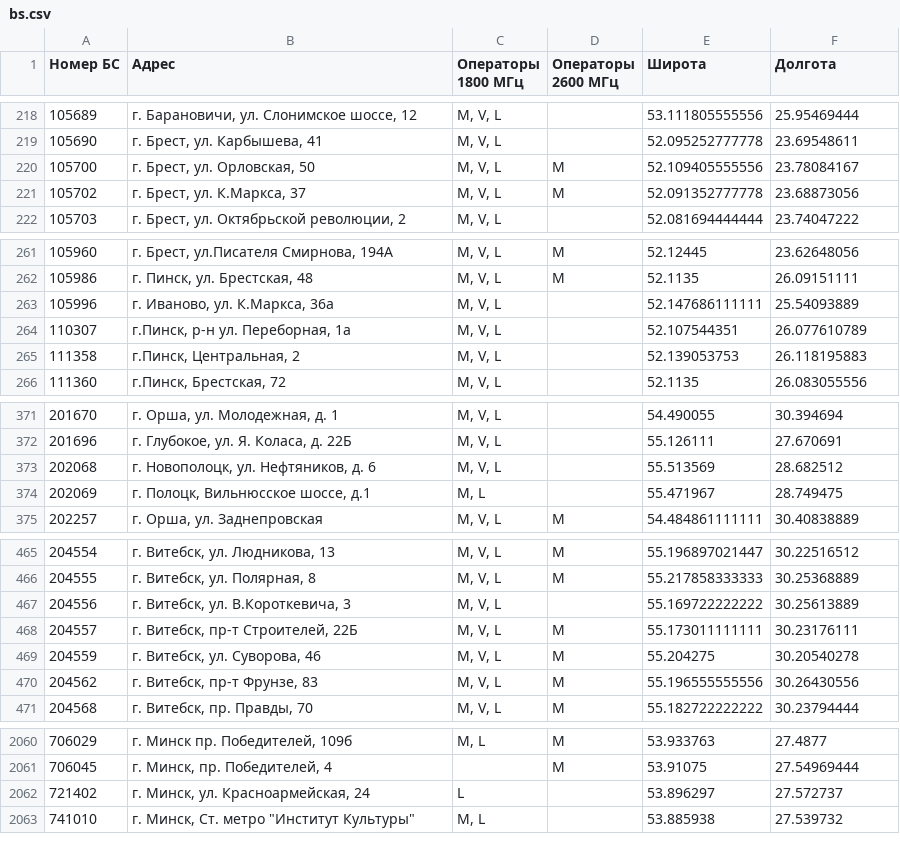
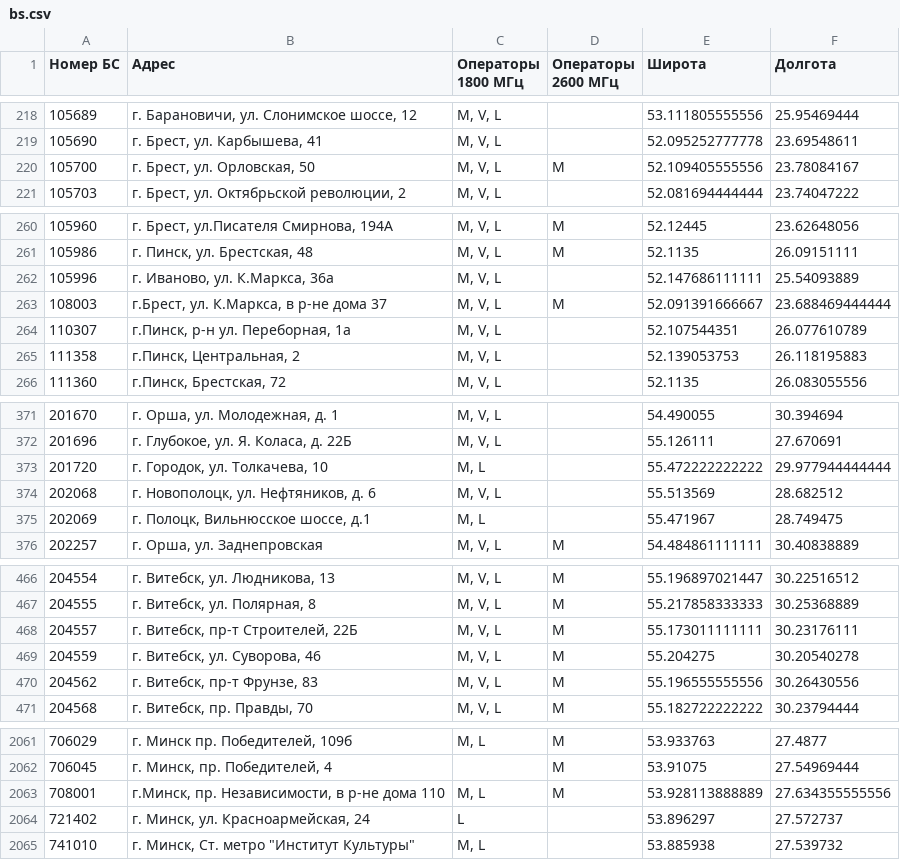
Before and after one commit to BYCellDatabase/beCloud, a CSV file: bs.csv, drawn as a sheet; only a part is shown, gaps mark what is left out; the diff covers the shown part only.

```diff
--- a/bs.csv
+++ b/bs.csv
@@ -220,3 +220,2 @@
 105700,"г. Брест, ул. Орловская, 50","M, V, L",M,52.109405555556,23.78084167
-105702,"г. Брест, ул. К.Маркса, 37","M, V, L",M,52.091352777778,23.68873056
 105703,"г. Брест, ул. Октябрьской революции, 2","M, V, L",,52.081694444444,23.74047222
@@ -263,2 +262,3 @@
 105996,"г. Иваново, ул. К.Маркса, 36а","M, V, L",,52.147686111111,25.54093889
+108003,"г.Брест, ул. К.Маркса, в р-не дома 37","M, V, L",M,52.091391666667,23.688469444444
 110307,"г.Пинск, р-н ул. Переборная, 1а","M, V, L",,52.107544351,26.077610789
@@ -372,2 +372,3 @@
 201696,"г. Глубокое, ул. Я. Коласа, д. 22Б","M, V, L",,55.126111,27.670691
+201720,"г. Городок, ул. Толкачева, 10","M, L",,55.472222222222,29.977944444444
 202068,"г. Новополоцк, ул. Нефтяников, д. 6","M, V, L",,55.513569,28.682512
@@ -466,3 +467,2 @@
 204555,"г. Витебск, ул. Полярная, 8","M, V, L",M,55.217858333333,30.25368889
-204556,"г. Витебск, ул. В.Короткевича, 3","M, V, L",,55.169722222222,30.25613889
 204557,"г. Витебск, пр-т Строителей, 22Б","M, V, L",M,55.173011111111,30.23176111
@@ -2061,2 +2062,3 @@
 706045,"г. Минск, пр. Победителей, 4",,M,53.91075,27.54969444
+708001,"г.Минск, пр. Независимости, в р-не дома 110","M, L",M,53.928113888889,27.634355555556
 721402,"г. Минск, ул. Красноармейская, 24",L,,53.896297,27.572737
```
Also changed, not shown: 1 added row elsewhere in this file, 1 other file.
